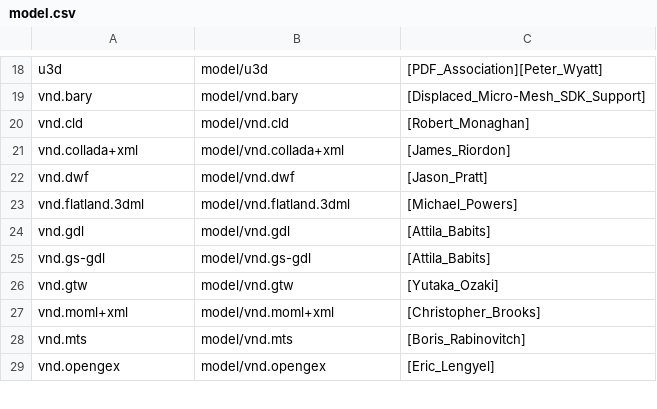
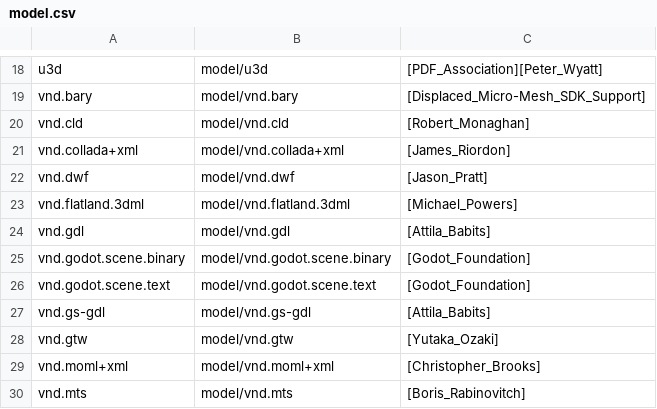
Before and after one commit to media-types/media-types, a CSV file: iana/model.csv, drawn as a sheet; only a part is shown, gaps mark what is left out; the shorter side is filled out with more unchanged rows; the diff names each change by its address in the sheet, - before the commit and + after, or states it on an @@ line.

```diff
--- a/iana/model.csv
+++ b/iana/model.csv
+row 25: vnd.godot.scene.binary | model/vnd.godot.scene.binary | [Godot_Foundation]
+row 26: vnd.godot.scene.text | model/vnd.godot.scene.text | [Godot_Foundation]
```
Also changed, not shown: iana/application.csv, iana/text.csv, 10 other files.
